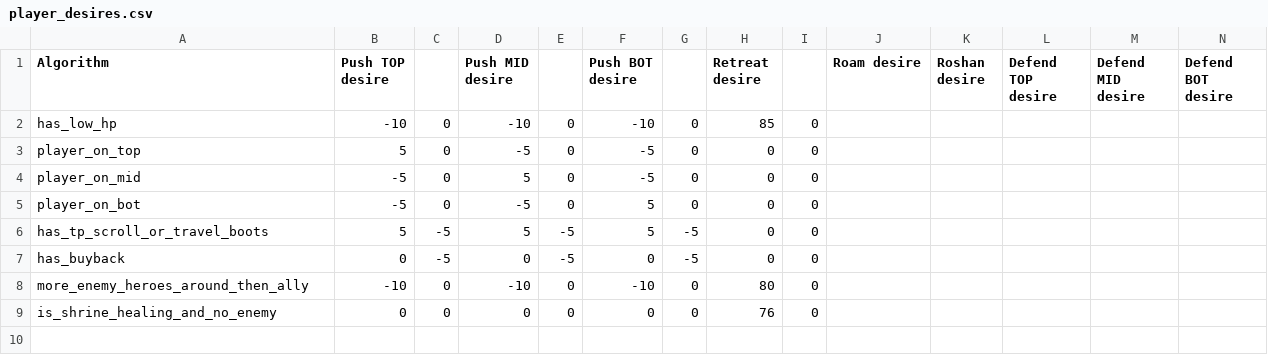
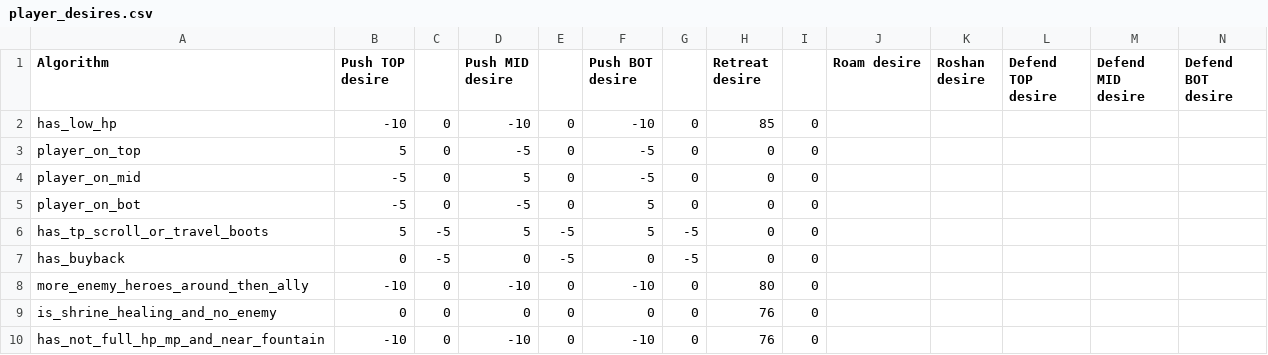
Before and after one commit to ellysh/dota2-combo-bots, a CSV file: generator/database/csv/player_desires.csv, drawn as a sheet; the diff names each change by its address in the sheet, - before the commit and + after, or states it on an @@ line.

Commit message:
Fix a bug with a healing near the fountain

```diff
--- a/generator/database/csv/player_desires.csv
+++ b/generator/database/csv/player_desires.csv
+row 10: has_not_full_hp_mp_and_near_fountain | -10 | 0 | -10 | 0 | -10 | 0 | 76 | 0
```
Also changed, not shown: 6 other files.
